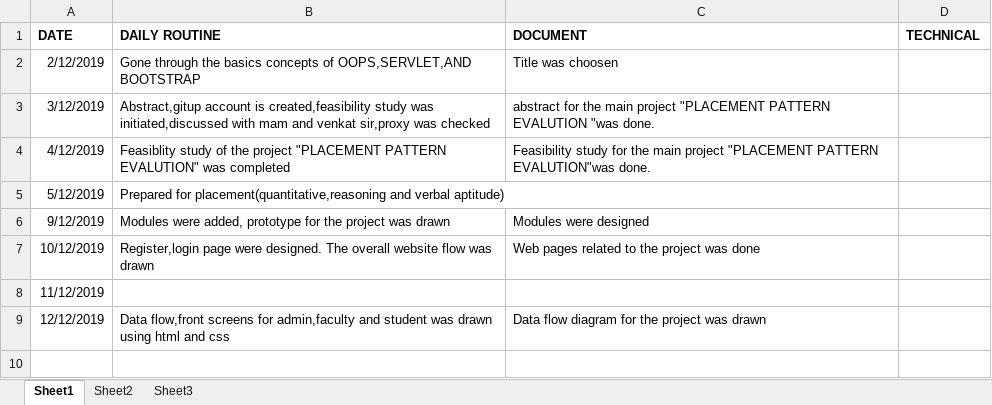
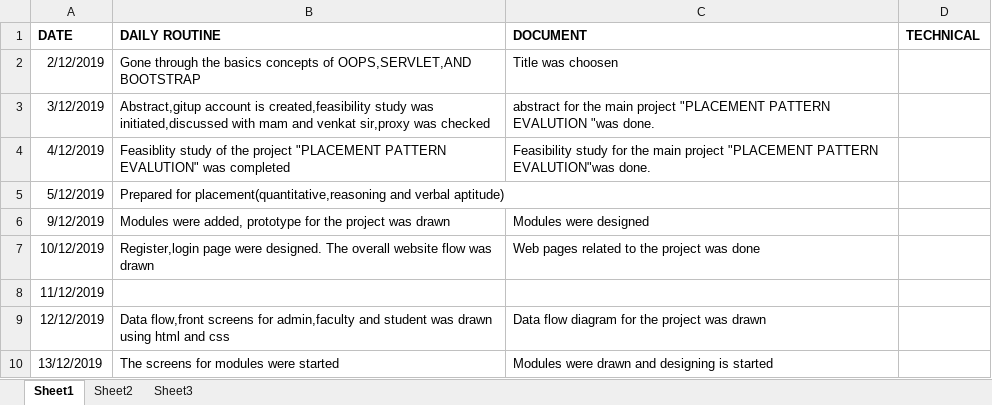
Before and after one commit to madhuvandhinagaraj123/placement-pattern-Evaluation, an Excel workbook: main project excel sheet updated.xlsx, sheet Sheet1, drawn as a sheet; values as stored, in another font and other column widths than the file's, no borders; the diff names each change by its address in the sheet, - before the commit and + after, or states it on an @@ line.

Commit message:
Add files via upload

```diff
--- a/main project excel sheet updated.xlsx (sheet Sheet1)
+++ b/main project excel sheet updated.xlsx (sheet Sheet1)
+row 10: 13/12/2019 | The screens for modules were started | Modules were drawn and designing is started
```
